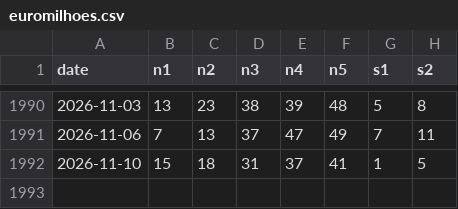
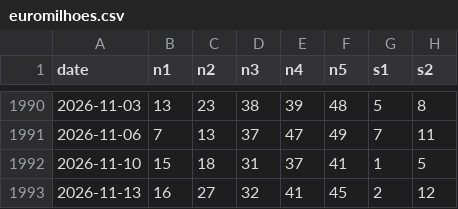
Before and after one commit to pachecodecastro/euromilhoes, a CSV file: data/euromilhoes.csv, drawn as a sheet; only a part is shown, gaps mark what is left out; the diff names each change by its address in the sheet, - before the commit and + after, or states it on an @@ line.

```diff
--- a/data/euromilhoes.csv
+++ b/data/euromilhoes.csv
+row 1993: 2026-11-13 | 16 | 27 | 32 | 41 | 45 | 2 | 12
```
